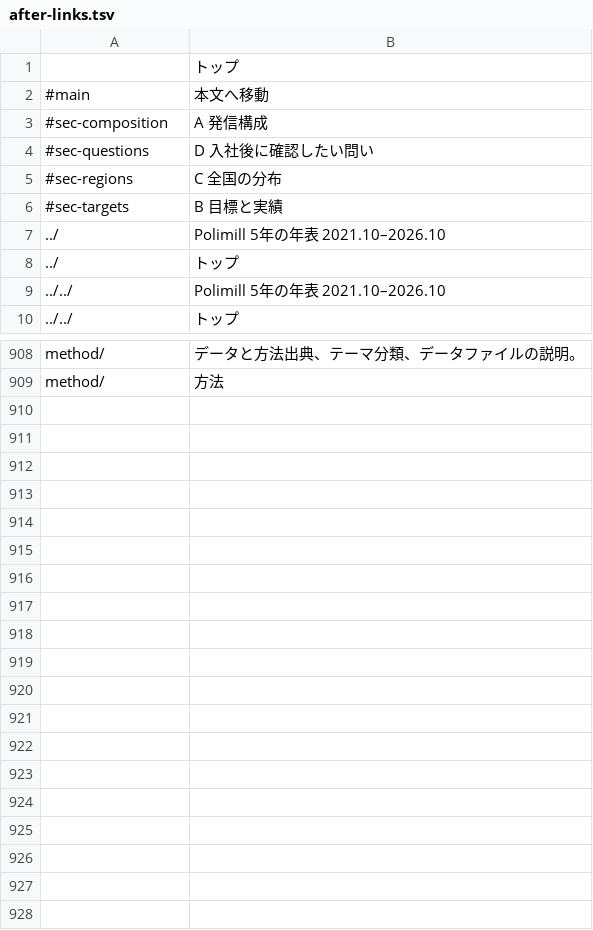
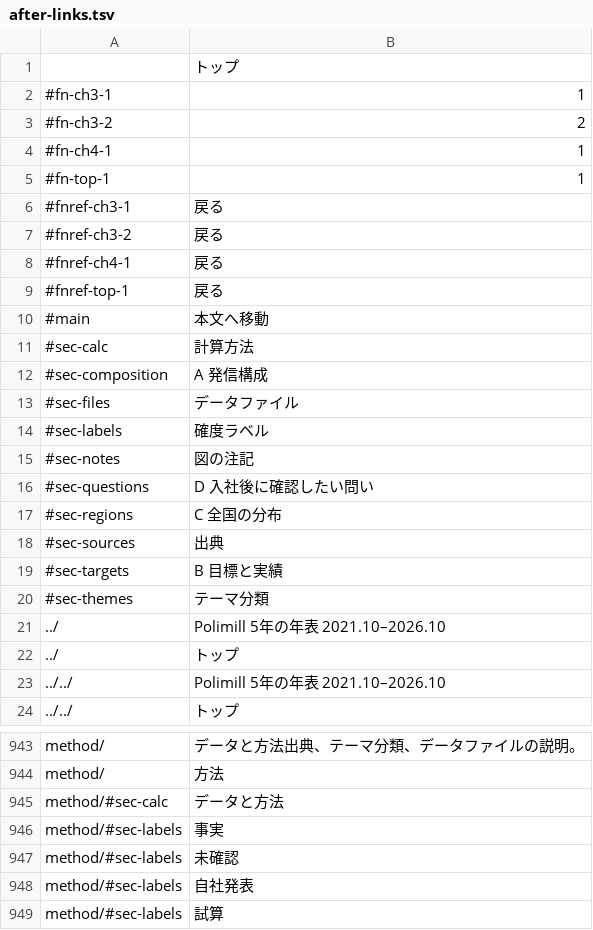
Before and after one commit to gottyan6116/polimill, a TSV file: audit/after-links.tsv, drawn as a sheet; only a part is shown, gaps mark what is left out; the diff covers the shown part only.

```diff
--- a/audit/after-links.tsv
+++ b/audit/after-links.tsv
@@ -1,7 +1,21 @@
 	トップ
+#fn-ch3-1	1
+#fn-ch3-2	2
+#fn-ch4-1	1
+#fn-top-1	1
+#fnref-ch3-1	戻る
+#fnref-ch3-2	戻る
+#fnref-ch4-1	戻る
+#fnref-top-1	戻る
 #main	本文へ移動
+#sec-calc	計算方法
 #sec-composition	A 発信構成
+#sec-files	データファイル
+#sec-labels	確度ラベル
+#sec-notes	図の注記
 #sec-questions	D 入社後に確認したい問い
 #sec-regions	C 全国の分布
+#sec-sources	出典
 #sec-targets	B 目標と実績
+#sec-themes	テーマ分類
 ../	Polimill 5年の年表 2021.10–2026.10
@@ -909 +944,6 @@ method/	データと方法出典、テーマ分類、データファイルの説
 method/	方法
+method/#sec-calc	データと方法
+method/#sec-labels	事実
+method/#sec-labels	未確認
+method/#sec-labels	自社発表
+method/#sec-labels	試算
```
Also changed, not shown: 51 added rows, 30 removed rows and 5 edited cells elsewhere in this file, 25 other files.
